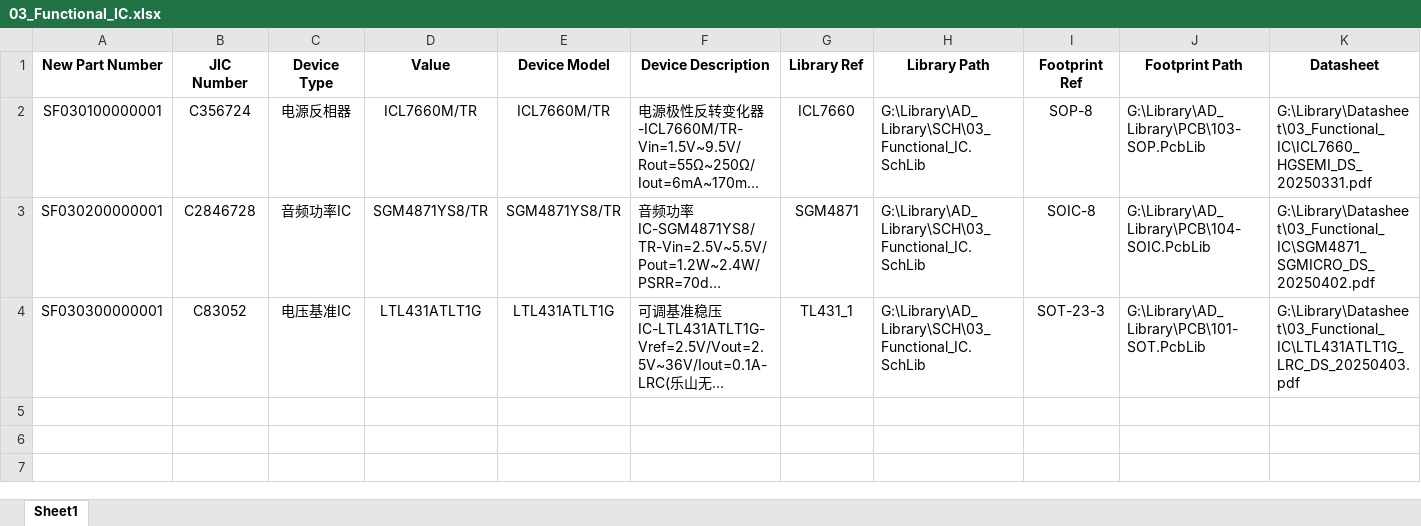
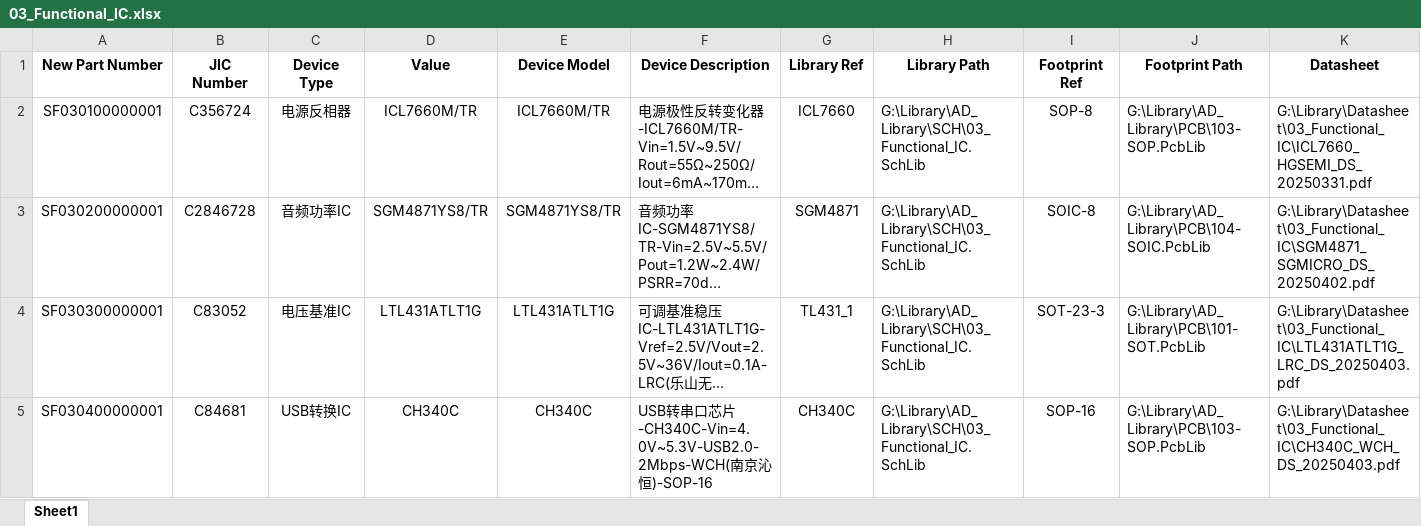
Before and after one commit to Summerele/Library, an Excel workbook: AD_Library/Excel/03_Functional_IC.xlsx, sheet Sheet1, drawn as a sheet; only a part is shown; long unchanged cells end in …; values as stored, in another font and other column widths than the file's, no borders; rows hold the shown columns only; the diff names each change by its address in the sheet, - before the commit and + after, or states it on an @@ line.

Commit message:
新增器件CH340C

```diff
--- a/AD_Library/Excel/03_Functional_IC.xlsx (sheet Sheet1)
+++ b/AD_Library/Excel/03_Functional_IC.xlsx (sheet Sheet1)
+row 5: SF030400000001 | C84681 | USB转换IC | CH340C | CH340C | USB转串口芯片-CH340C-Vin=4.0V~5.3V-USB2.0-2Mbps-WCH(南京沁恒)-SOP-16 | CH340C | G:\Library\AD_Library\SCH\03_Functional_IC.SchLib | SOP-16 | G:\Library\AD_Library\PCB\103-SOP.PcbLib | G:\Library\Datasheet\03_Functional_IC\CH340C_WCH_DS_20250403.pdf
```
